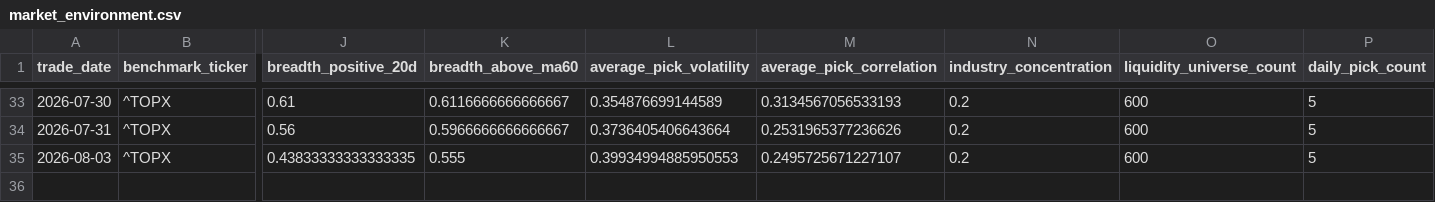
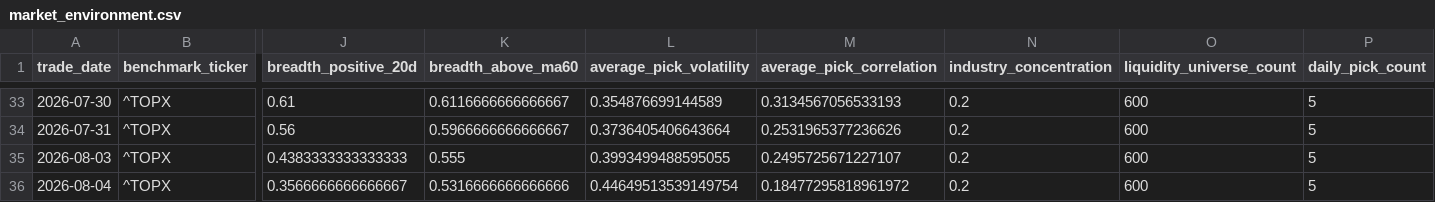
Before and after one commit to hzhipeng840-prog/jp100_momentum_system, a CSV file: data/history/market_environment.csv, drawn as a sheet; only a part is shown, gaps mark what is left out; rows hold the shown columns only; the diff names each change by its address in the sheet, - before the commit and + after, or states it on an @@ line.

```diff
--- a/data/history/market_environment.csv
+++ b/data/history/market_environment.csv
-J35 (breadth_positive_20d): 0.43833333333333335
+J35 (breadth_positive_20d): 0.4383333333333333
-L35 (average_pick_volatility): 0.39934994885950553
+L35 (average_pick_volatility): 0.3993499488595055
+row 36: 2026-08-04 | ^TOPX | 0.3566666666666667 | 0.5316666666666666 | 0.44649513539149754 | 0.18477295818961972 | 0.2 | 600 | 5
```
Also changed, not shown: data/history/daily_picks_history.csv, data/processed/backtest_summary.csv, 52 other files.
